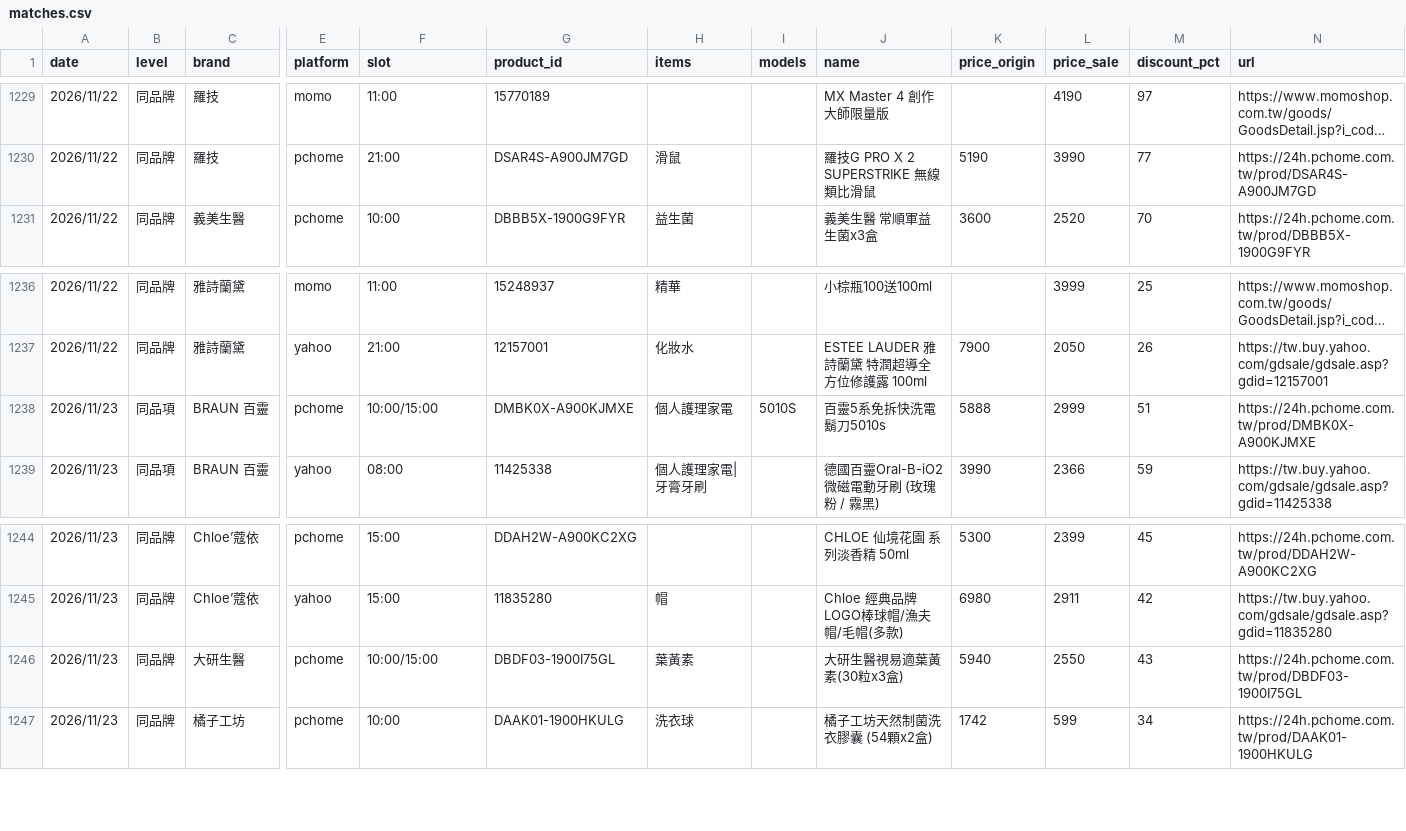
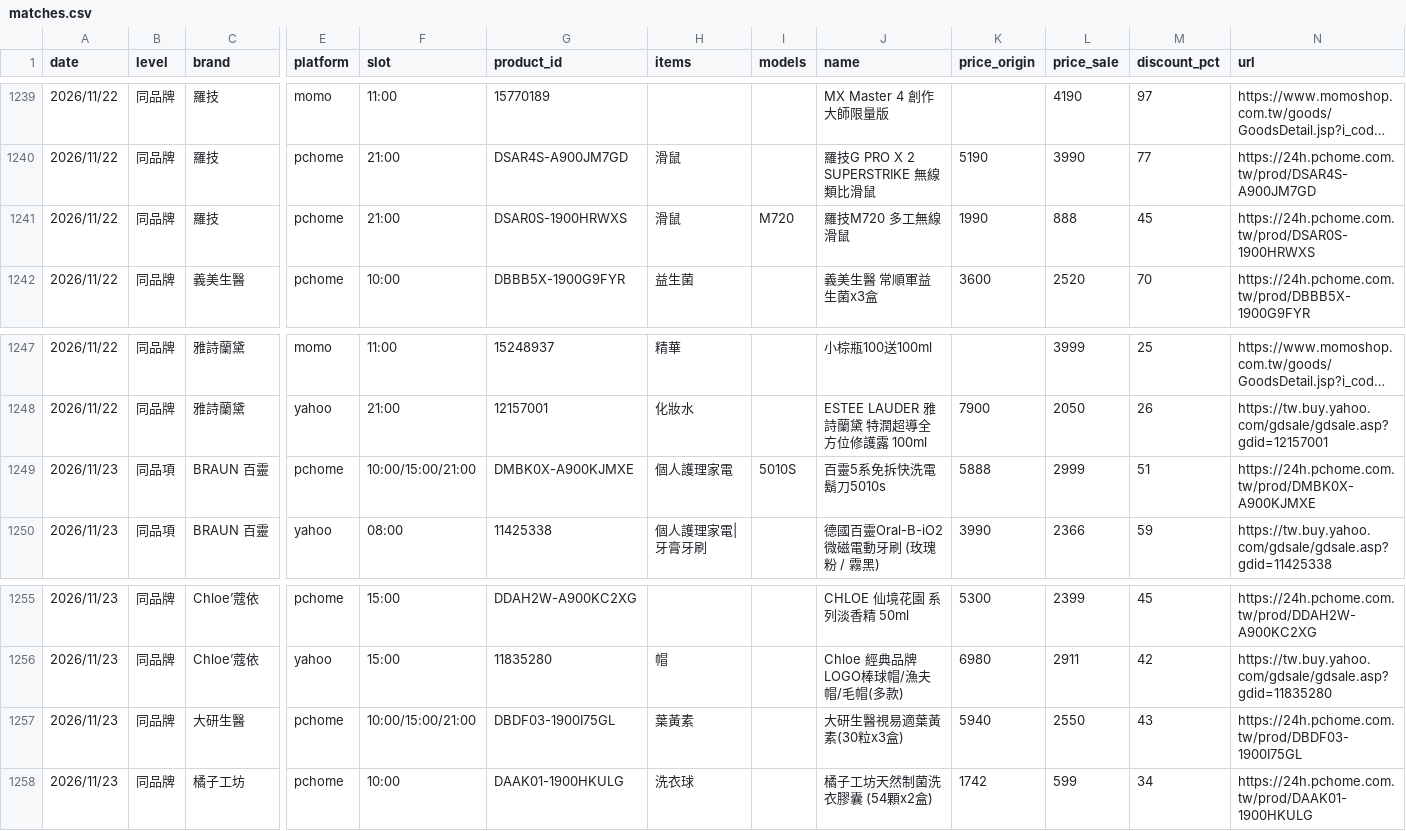
Before and after one commit to jerrycp-lab/momo-sales-monitor, a CSV file: compare/data/matches.csv, drawn as a sheet; only a part is shown, gaps mark what is left out; long unchanged cells end in …; addresses are those after the commit; rows hold the shown columns only; the diff covers the shown part only; the diff names each change by its address in the sheet, - before the commit and + after, or states it on an @@ line.

```diff
--- a/compare/data/matches.csv
+++ b/compare/data/matches.csv
+row 1241: 2026/11/22 | 同品牌 | 羅技 | pchome | 21:00 | DSAR0S-1900HRWXS | 滑鼠 | M720 | 羅技M720 多工無線滑鼠 | 1990 | 888 | 45 | https://24h.pchome.com.tw/prod/DSAR0S-1900HRWXS
-F1249 (slot): 10:00/15:00
+F1249 (slot): 10:00/15:00/21:00
-F1257 (slot): 10:00/15:00
+F1257 (slot): 10:00/15:00/21:00
```
Also changed, not shown: 11 added rows and 1 removed row elsewhere in this file, compare/data/pchome_results.csv, compare/data/unknown_brands.csv, 1 other file.
